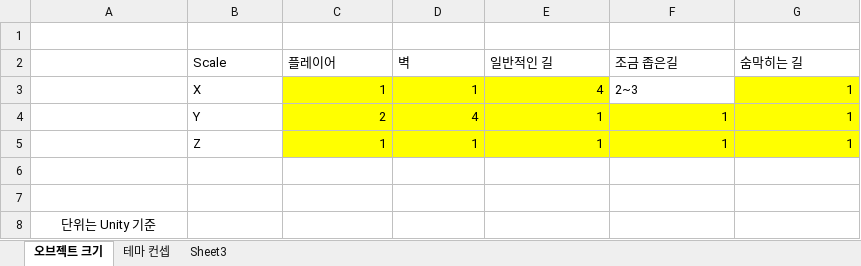
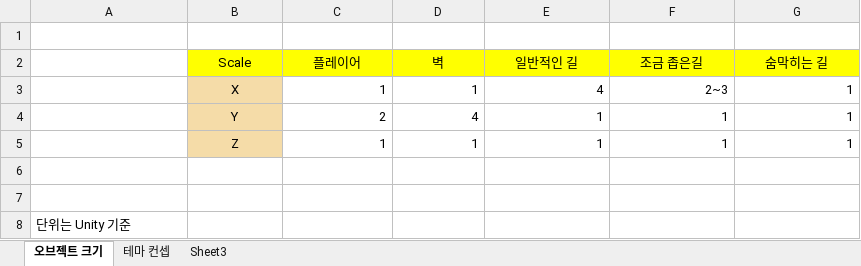
Before and after one commit to pbes0707/Maze-Game-Docs, an Excel workbook: Docs/세부 기획 자료/미로 기획.xlsx, sheet 오브젝트 크기, drawn as a sheet; values as stored, in another font and other column widths than the file's, no borders; the diff names each change by its address in the sheet, - before the commit and + after, or states it on an @@ line.

```diff
--- a/Docs/세부 기획 자료/미로 기획.xlsx (sheet 오브젝트 크기)
+++ b/Docs/세부 기획 자료/미로 기획.xlsx (sheet 오브젝트 크기)
@@ B2:G2 alignment: left → center, fill: none → #FFFF00 @@
@@ B3:B5 fill: none → #F5DCA8, alignment: left → center @@
-C3:E3 fill: #FFFF00
+C3:E3 fill: none
-F3 alignment: left
+F3 alignment: right
-G3 fill: #FFFF00
+G3 fill: none
-C4:G5 fill: #FFFF00
+C4:G5 fill: none
-A8 alignment: center
+A8 alignment: left
```
Also changed, not shown: sheet 테마 컨셉, 7 other files.
